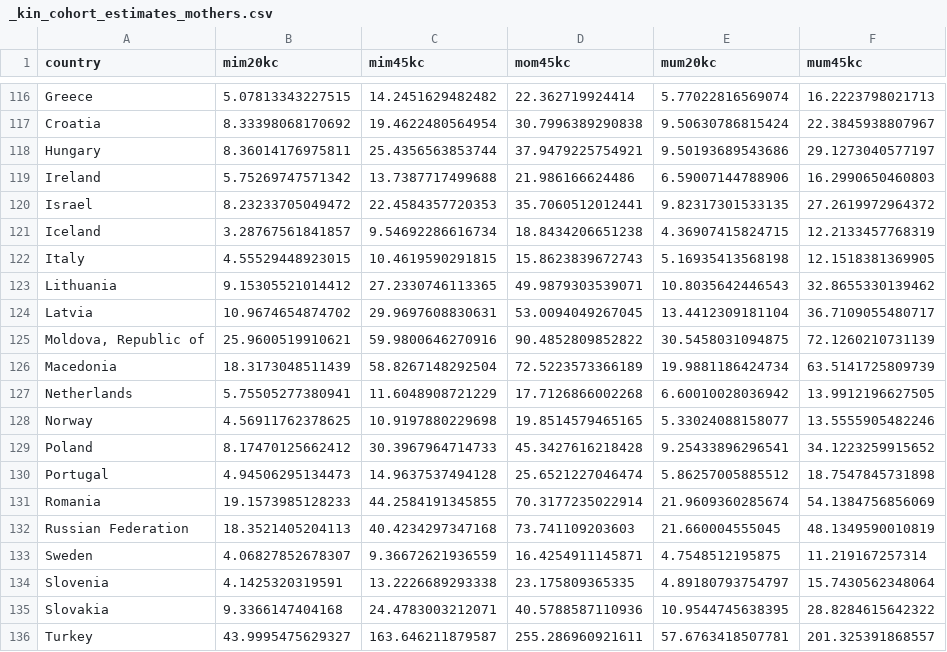
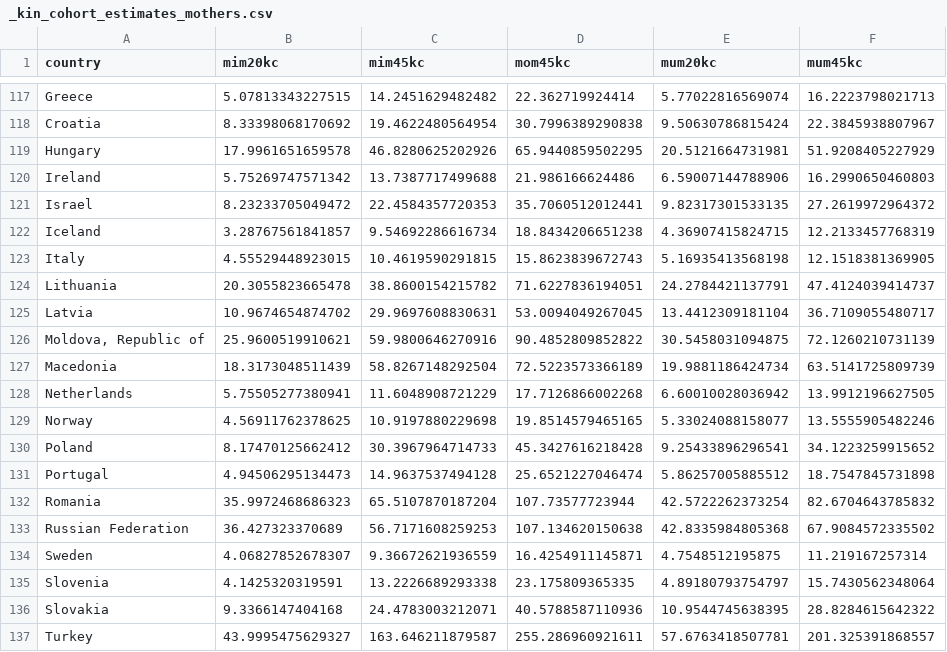
Before and after one commit to alburezg/child_death_infant, a CSV file: Output/_kin_cohort_estimates_mothers.csv, drawn as a sheet; only a part is shown, gaps mark what is left out; the diff covers the shown part only.

```diff
--- a/Output/_kin_cohort_estimates_mothers.csv
+++ b/Output/_kin_cohort_estimates_mothers.csv
@@ -117,3 +118,3 @@
 "Croatia",8.33398068170692,19.4622480564954,30.7996389290838,9.50630786815424,22.3845938807967
-"Hungary",8.36014176975811,25.4356563853744,37.9479225754921,9.50193689543686,29.1273040577197
+"Hungary",17.9961651659578,46.8280625202926,65.9440859502295,20.5121664731981,51.9208405227929
 "Ireland",5.75269747571342,13.7387717499688,21.986166624486,6.59007144788906,16.2990650460803
@@ -122,3 +123,3 @@
 "Italy",4.55529448923015,10.4619590291815,15.8623839672743,5.16935413568198,12.1518381369905
-"Lithuania",9.15305521014412,27.2330746113365,49.9879303539071,10.8035642446543,32.8655330139462
+"Lithuania",20.3055823665478,38.8600154215782,71.6227836194051,24.2784421137791,47.4124039414737
 "Latvia",10.9674654874702,29.9697608830631,53.0094049267045,13.4412309181104,36.7109055480717
@@ -130,4 +131,4 @@
 "Portugal",4.94506295134473,14.9637537494128,25.6521227046474,5.86257005885512,18.7547845731898
-"Romania",19.1573985128233,44.2584191345855,70.3177235022914,21.9609360285674,54.1384756856069
-"Russian Federation",18.3521405204113,40.4234297347168,73.741109203603,21.660004555045,48.1349590010819
+"Romania",35.9972468686323,65.5107870187204,107.73577723944,42.5722262373254,82.6704643785832
+"Russian Federation",36.427323370689,56.7171608259253,107.134620150638,42.8335984805368,67.9084572335502
 "Sweden",4.06827852678307,9.36672621936559,16.4254911145871,4.7548512195875,11.219167257314
```
Also changed, not shown: 1 added row and 30 edited cells elsewhere in this file, 12 other files.
